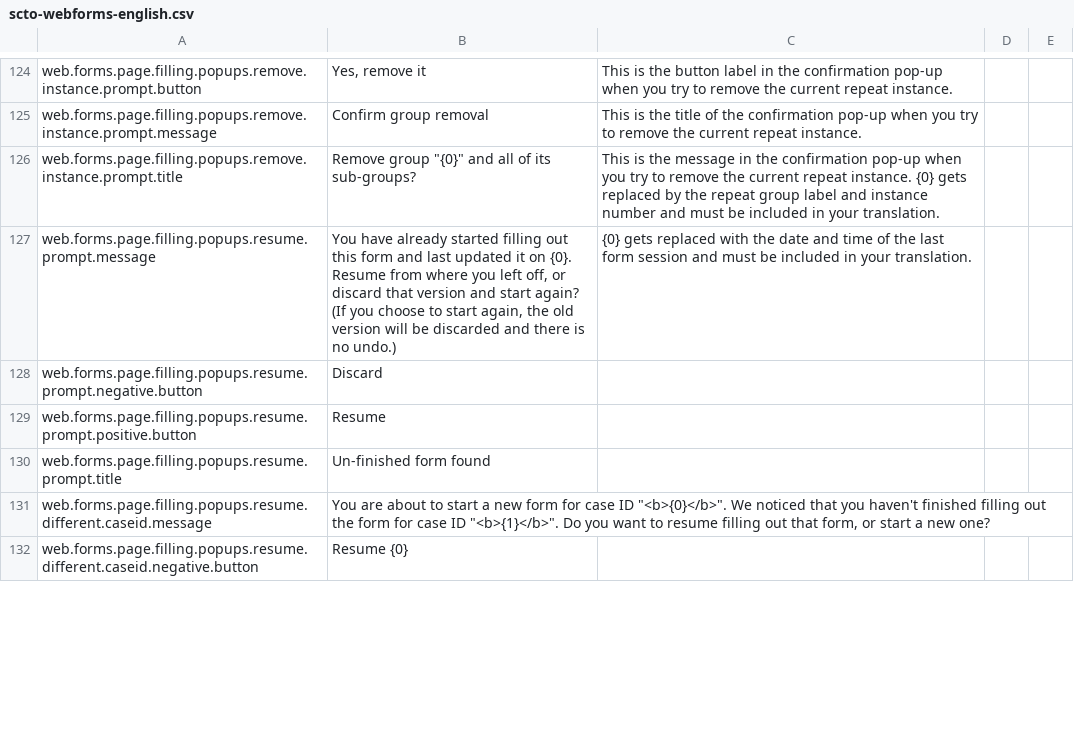
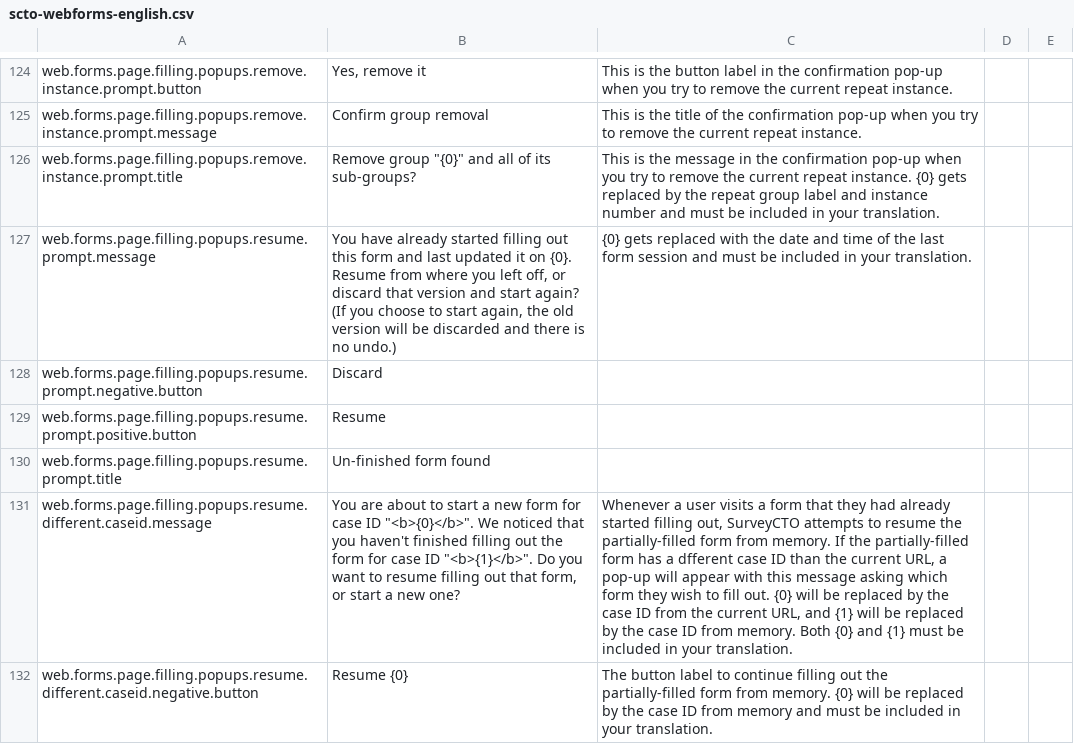
Before and after one commit to surveycto/translation-tables, a CSV file: webforms/scto-webforms-english.csv, drawn as a sheet; only a part is shown, gaps mark what is left out; the diff covers the shown part only; the diff names each change by its address in the sheet, - before the commit and + after, or states it on an @@ line.

```diff
--- a/webforms/scto-webforms-english.csv
+++ b/webforms/scto-webforms-english.csv
-C131: (empty)
+C131: Whenever a user visits a form that they had already started filling out, SurveyCTO attempts to resume the partially-filled form from memory. If the partially-filled form has a dfferent case ID than the current URL, a pop-up will appear with this message asking which form they wish to fill out. {0} will be replaced by the case ID from the current URL, and {1} will be replaced by the case ID from memory. Both {0} and {1} must be included in your translation.
-C132: (empty)
+C132: The button label to continue filling out the partially-filled form from memory. {0} will be replaced by the case ID from memory and must be included in your translation.
```
Also changed, not shown: 5 edited cells elsewhere in this file.
